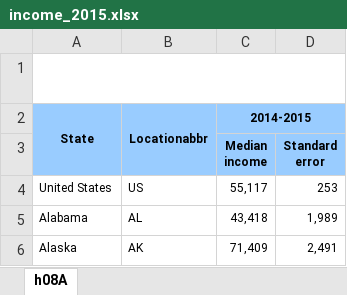
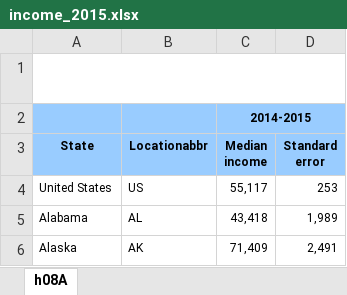
Before and after one commit to qinyao2282/P8105_final_project, an Excel workbook: data /income_2015.xlsx, sheet h08A, drawn as a sheet; only a part is shown; values as stored, in another font and other column widths than the file's, no borders; removed rows and columns are numbered as before the commit, all else as after; ↵ is a line break in a cell; the diff names each change by its address in the sheet, - before the commit and + after, or states it on an @@ line.

Commit message:
Left join to add the data of income

```diff
--- a/data /income_2015.xlsx (sheet h08A)
+++ b/data /income_2015.xlsx (sheet h08A)
+row 2:  |  | 2014-2015
-A2:A3 merged
-B2:B3 merged
-C3: 2014-2015
+C3: Median ↵ income
-C2:D2 merged
-D3: (empty)
+D3: Standard ↵ error
-row 3:  |  | Median ↵ income | Standard ↵ error
```
Also changed, not shown: 3 other files.
